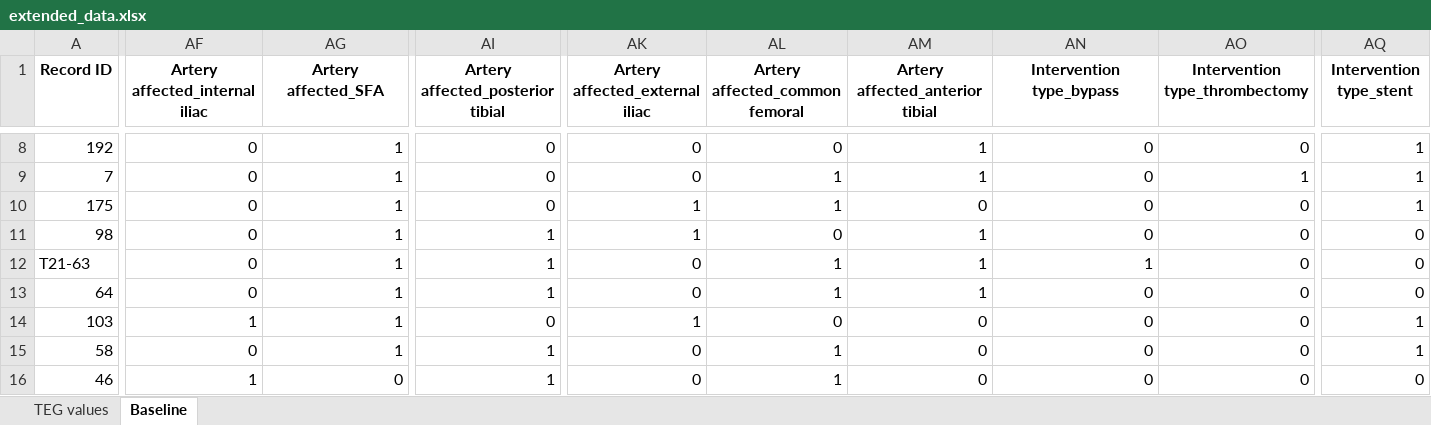
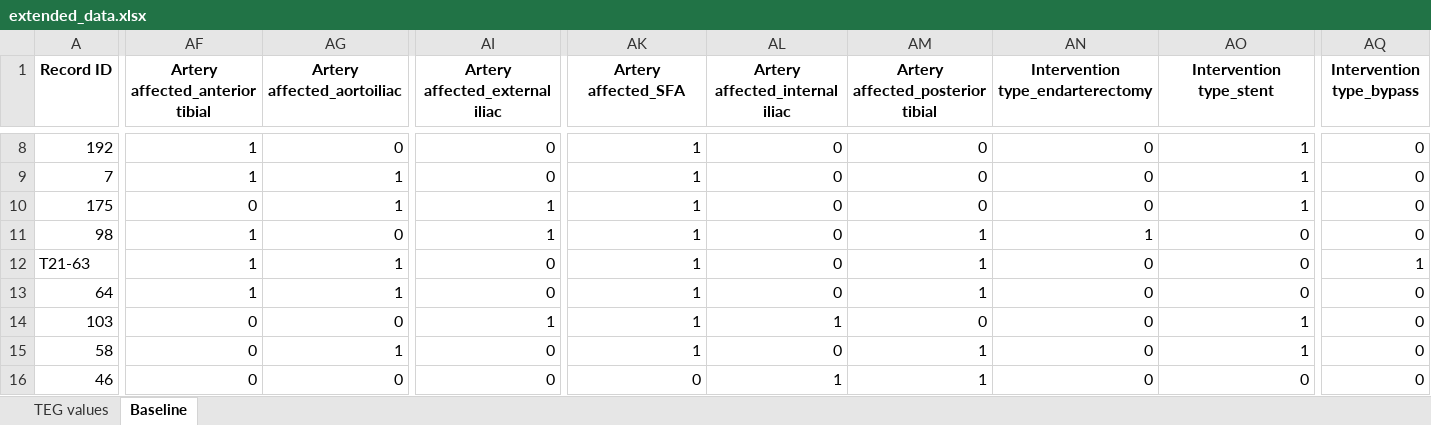
Before and after one commit to kstack21/CapstoneC2023, an Excel workbook: data/extended_data.xlsx, sheet Baseline, drawn as a sheet; only a part is shown, gaps mark what is left out; values as stored, in another font and other column widths than the file's, no borders; the diff covers the shown part only; the diff names each change by its address in the sheet, - before the commit and + after, or states it on an @@ line.

Commit message:
baseline models created

```diff
--- a/data/extended_data.xlsx (sheet Baseline)
+++ b/data/extended_data.xlsx (sheet Baseline)
-AF1: Artery affected_internal iliac
+AF1: Artery affected_anterior tibial
-AG1: Artery affected_SFA
+AG1: Artery affected_aortoiliac
-AI1: Artery affected_posterior tibial
+AI1: Artery affected_external iliac
-AK1: Artery affected_external iliac
+AK1: Artery affected_SFA
-AL1: Artery affected_common femoral
+AL1: Artery affected_internal iliac
-AM1: Artery affected_anterior tibial
+AM1: Artery affected_posterior tibial
-AN1: Intervention type_bypass
+AN1: Intervention type_endarterectomy
-AO1: Intervention type_thrombectomy
+AO1: Intervention type_stent
-AQ1: Intervention type_stent
+AQ1: Intervention type_bypass
-AF8:AF9 (Artery affected_anterior tibial): 0
+AF8:AF9 (Artery affected_anterior tibial): 1
-AG8 (Artery affected_aortoiliac): 1
+AG8 (Artery affected_aortoiliac): 0
-AK8:AK9 (Artery affected_SFA): 0
+AK8:AK9 (Artery affected_SFA): 1
-AM8:AM9 (Artery affected_posterior tibial): 1
+AM8:AM9 (Artery affected_posterior tibial): 0
-AO8 (Intervention type_stent): 0
+AO8 (Intervention type_stent): 1
-AQ8:AQ10 (Intervention type_bypass): 1
+AQ8:AQ10 (Intervention type_bypass): 0
-AL9:AL10 (Artery affected_internal iliac): 1
+AL9:AL10 (Artery affected_internal iliac): 0
-AI10 (Artery affected_external iliac): 0
+AI10 (Artery affected_external iliac): 1
-AO10 (Intervention type_stent): 0
+AO10 (Intervention type_stent): 1
-AF11:AF13 (Artery affected_anterior tibial): 0
+AF11:AF13 (Artery affected_anterior tibial): 1
-AG11 (Artery affected_aortoiliac): 1
+AG11 (Artery affected_aortoiliac): 0
-AN11 (Intervention type_endarterectomy): 0
+AN11 (Intervention type_endarterectomy): 1
-AI12:AI13 (Artery affected_external iliac): 1
+AI12:AI13 (Artery affected_external iliac): 0
-AK12:AK13 (Artery affected_SFA): 0
+AK12:AK13 (Artery affected_SFA): 1
-AL12:AL13 (Artery affected_internal iliac): 1
+AL12:AL13 (Artery affected_internal iliac): 0
-AN12 (Intervention type_endarterectomy): 1
+AN12 (Intervention type_endarterectomy): 0
-AQ12 (Intervention type_bypass): 0
+AQ12 (Intervention type_bypass): 1
-AF14 (Artery affected_anterior tibial): 1
+AF14 (Artery affected_anterior tibial): 0
-AG14 (Artery affected_aortoiliac): 1
+AG14 (Artery affected_aortoiliac): 0
-AI14 (Artery affected_external iliac): 0
+AI14 (Artery affected_external iliac): 1
-AL14 (Artery affected_internal iliac): 0
+AL14 (Artery affected_internal iliac): 1
-AO14:AO15 (Intervention type_stent): 0
+AO14:AO15 (Intervention type_stent): 1
-AQ14:AQ15 (Intervention type_bypass): 1
+AQ14:AQ15 (Intervention type_bypass): 0
-AI15:AI16 (Artery affected_external iliac): 1
+AI15:AI16 (Artery affected_external iliac): 0
-AK15 (Artery affected_SFA): 0
+AK15 (Artery affected_SFA): 1
-AL15 (Artery affected_internal iliac): 1
+AL15 (Artery affected_internal iliac): 0
-AM15:AM16 (Artery affected_posterior tibial): 0
+AM15:AM16 (Artery affected_posterior tibial): 1
-AF16 (Artery affected_anterior tibial): 1
+AF16 (Artery affected_anterior tibial): 0
```
Also changed, not shown: 260 edited cells elsewhere in this sheet, sheet TEG values, data/clean_data.xlsx, data/merged_data.xlsx, 3 other files.
